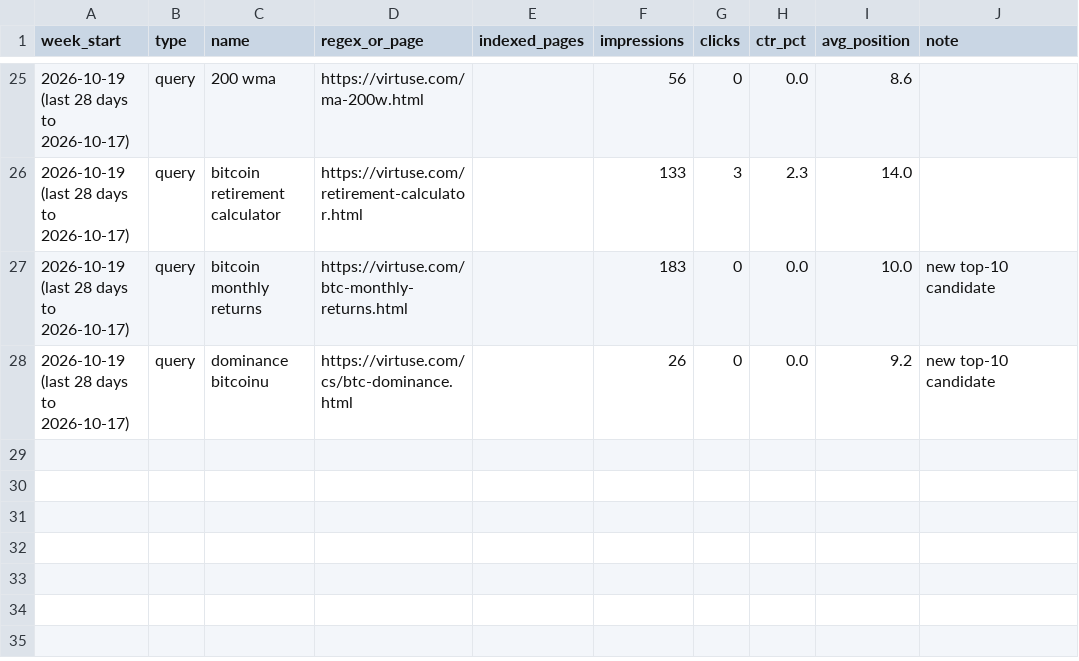
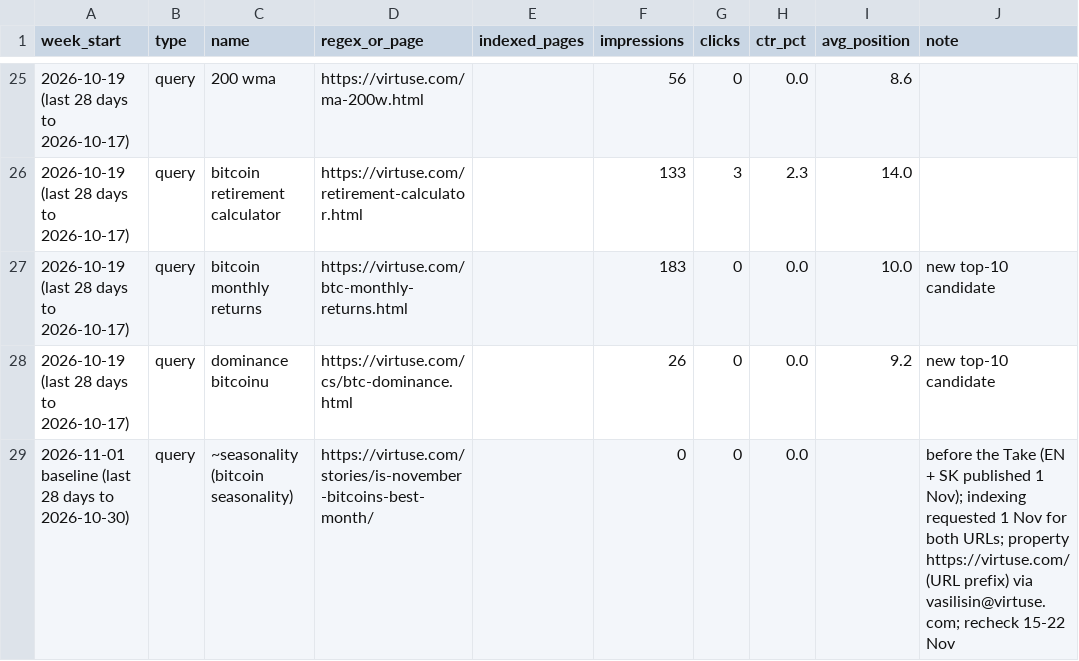
Before and after one commit to Virtuseeee/Virtuse-5.0, a CSV file: seo-ops/weekly-search-console.csv, drawn as a sheet; only a part is shown, gaps mark what is left out.

```diff
--- a/seo-ops/weekly-search-console.csv
+++ b/seo-ops/weekly-search-console.csv
@@ -28 +28,2 @@ week_start,type,name,regex_or_page,indexed_pages,impressions,clicks,ctr_pct,avg_
 2026-10-19 (last 28 days to 2026-10-17),query,dominance bitcoinu,https://virtuse.com/cs/btc-dominance.html,,26,0,0.0,9.2,new top-10 candidate
+2026-11-01 baseline (last 28 days to 2026-10-30),query,~seasonality (bitcoin seasonality),https://virtuse.com/stories/is-november-bitcoins-best-month/,,0,0,0.0,,"before the Take (EN + SK published 1 Nov); indexing requested 1 Nov for both URLs; property https://virtuse.com/ (URL prefix) via vasilisin@virtuse.com; recheck 15-22 Nov"
```
Also changed, not shown: 1 other file.
